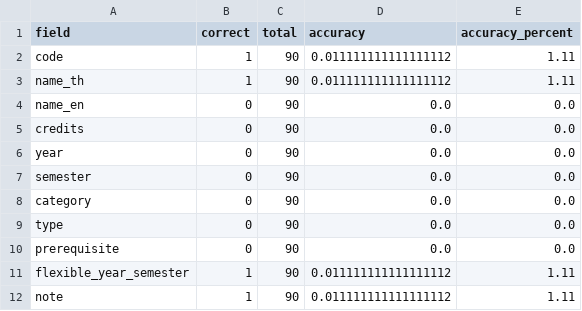
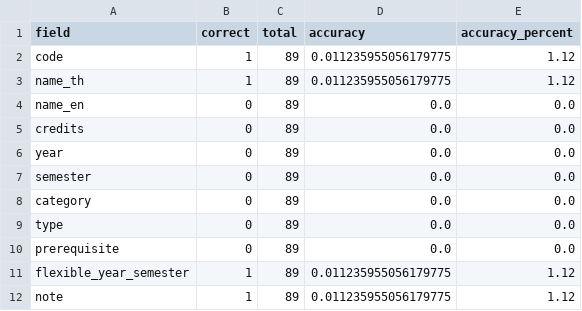
Before and after one commit to Omocoma23/isd-2026-Answer_everything, a CSV file: ocr_system/work/DSBA/02_lab6/field_level.csv, drawn as a sheet.

```diff
--- a/ocr_system/work/DSBA/02_lab6/field_level.csv
+++ b/ocr_system/work/DSBA/02_lab6/field_level.csv
@@ -1,12 +1,12 @@
 field,correct,total,accuracy,accuracy_percent
-code,1,90,0.011111111111111112,1.11
-name_th,1,90,0.011111111111111112,1.11
-name_en,0,90,0.0,0.0
-credits,0,90,0.0,0.0
-year,0,90,0.0,0.0
-semester,0,90,0.0,0.0
-category,0,90,0.0,0.0
-type,0,90,0.0,0.0
-prerequisite,0,90,0.0,0.0
-flexible_year_semester,1,90,0.011111111111111112,1.11
-note,1,90,0.011111111111111112,1.11
+code,1,89,0.011235955056179775,1.12
+name_th,1,89,0.011235955056179775,1.12
+name_en,0,89,0.0,0.0
+credits,0,89,0.0,0.0
+year,0,89,0.0,0.0
+semester,0,89,0.0,0.0
+category,0,89,0.0,0.0
+type,0,89,0.0,0.0
+prerequisite,0,89,0.0,0.0
+flexible_year_semester,1,89,0.011235955056179775,1.12
+note,1,89,0.011235955056179775,1.12
```
Also changed, not shown: ocr_system/data/ground_truth/DSBA_page_map.csv, ocr_system/work/AI/03_lab7b/comparison.csv, 57 other files.
